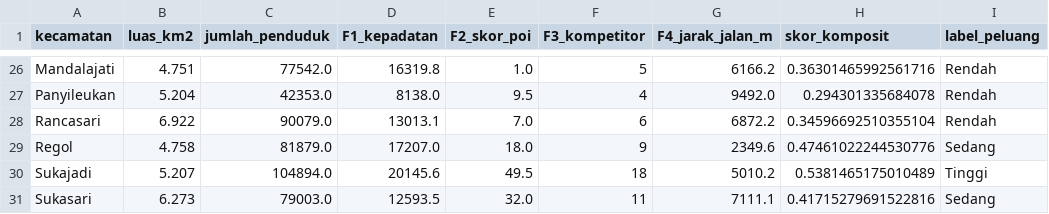
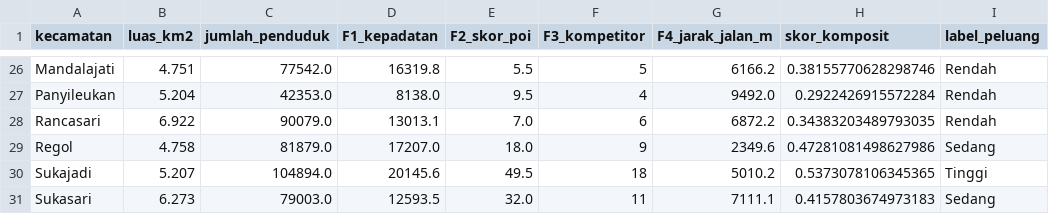
Before and after one commit to Sandhika-pramadhana/skripsi, a CSV file: data_fitur_kecamatan.csv, drawn as a sheet; only a part is shown, gaps mark what is left out; the diff covers the shown part only; the diff names each change by its address in the sheet, - before the commit and + after, or states it on an @@ line.

```diff
--- a/data_fitur_kecamatan.csv
+++ b/data_fitur_kecamatan.csv
-E26 (F2_skor_poi): 1.0
+E26 (F2_skor_poi): 5.5
-H26 (skor_komposit): 0.36301465992561716
+H26 (skor_komposit): 0.38155770628298746
-H27 (skor_komposit): 0.294301335684078
+H27 (skor_komposit): 0.2922426915572284
-H28 (skor_komposit): 0.34596692510355104
+H28 (skor_komposit): 0.34383203489793035
-H29 (skor_komposit): 0.47461022244530776
+H29 (skor_komposit): 0.47281081498627986
-H30 (skor_komposit): 0.5381465175010489
+H30 (skor_komposit): 0.5373078106345365
-H31 (skor_komposit): 0.41715279691522816
+H31 (skor_komposit): 0.4157803674973183
```
Also changed, not shown: 31 edited cells elsewhere in this file, 15 other files.
